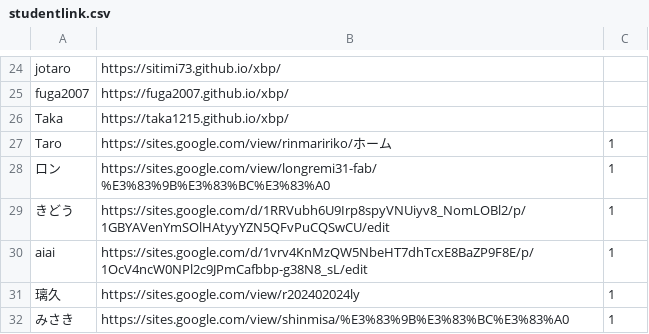
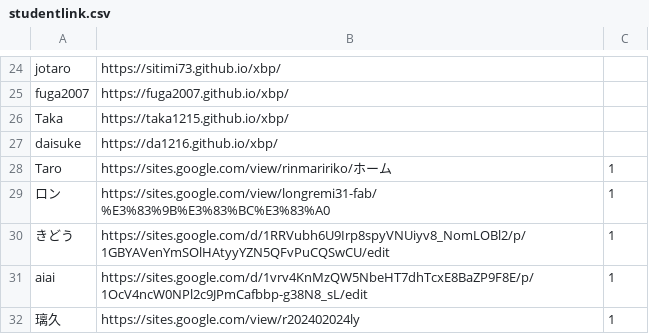
Before and after one commit to kuxbp/xbp, a CSV file: xbp2025/digital_fabrication/link/studentlink.csv, drawn as a sheet; only a part is shown, gaps mark what is left out; the shorter side is filled out with more unchanged rows; the diff names each change by its address in the sheet, - before the commit and + after, or states it on an @@ line.

Commit message:
lk26

```diff
--- a/xbp2025/digital_fabrication/link/studentlink.csv
+++ b/xbp2025/digital_fabrication/link/studentlink.csv
+row 27: daisuke | https://da1216.github.io/xbp/
```
